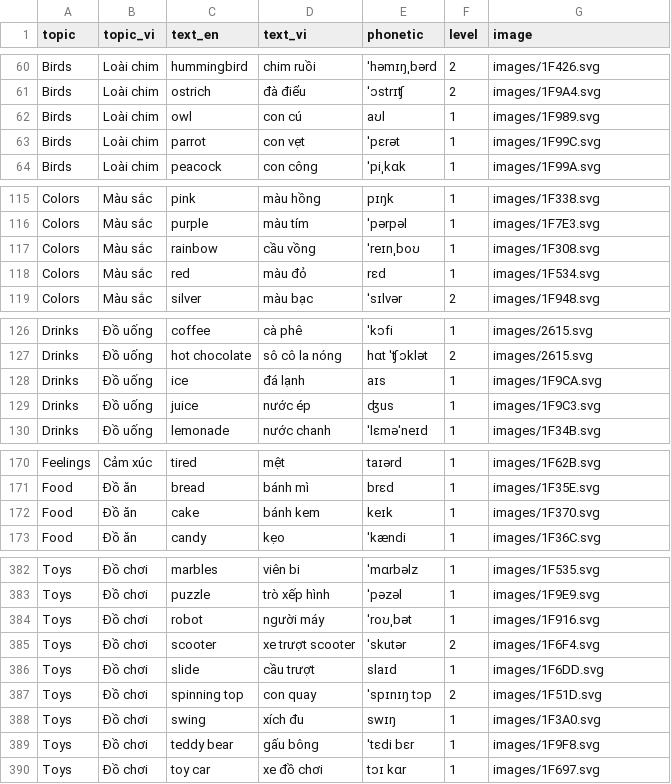
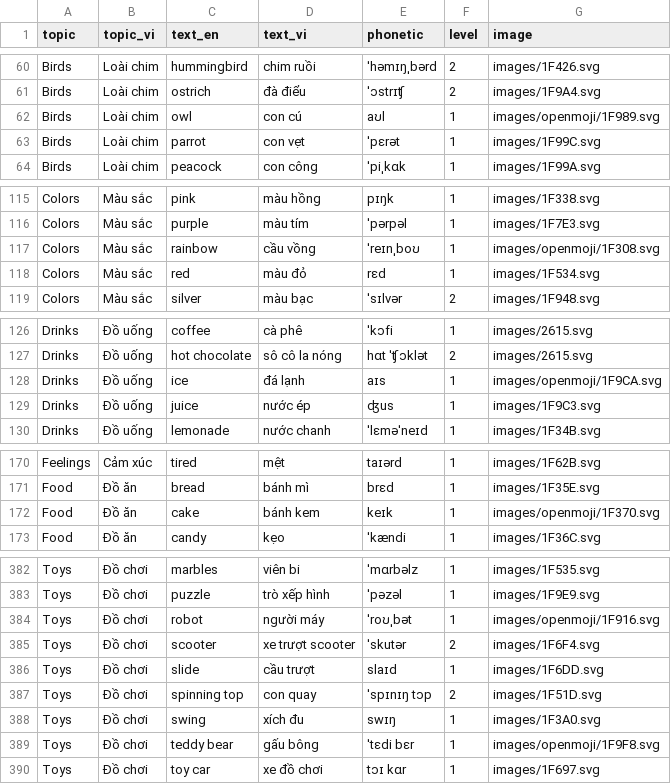
Before and after one commit to minhthanhla9201/EngForMyChild, a CSV file: web/words_backup.csv, drawn as a sheet; only a part is shown, gaps mark what is left out; the diff covers the shown part only.

```diff
--- a/web/words_backup.csv
+++ b/web/words_backup.csv
@@ -61,3 +61,3 @@ Birds,Loài chim,hummingbird,chim ruồi,ˈhəmɪŋˌbərd,2,images/1F426.svg
 Birds,Loài chim,ostrich,đà điểu,ˈɔstrɪʧ,2,images/1F9A4.svg
-Birds,Loài chim,owl,con cú,aʊl,1,images/1F989.svg
+Birds,Loài chim,owl,con cú,aʊl,1,images/openmoji/1F989.svg
 Birds,Loài chim,parrot,con vẹt,ˈpɛrət,1,images/1F99C.svg
@@ -116,3 +116,3 @@ Colors,Màu sắc,pink,màu hồng,pɪŋk,1,images/1F338.svg
 Colors,Màu sắc,purple,màu tím,ˈpərpəl,1,images/1F7E3.svg
-Colors,Màu sắc,rainbow,cầu vồng,ˈreɪnˌboʊ,1,images/1F308.svg
+Colors,Màu sắc,rainbow,cầu vồng,ˈreɪnˌboʊ,1,images/openmoji/1F308.svg
 Colors,Màu sắc,red,màu đỏ,rɛd,1,images/1F534.svg
@@ -127,3 +127,3 @@ Drinks,Đồ uống,coffee,cà phê,ˈkɔfi,1,images/2615.svg
 Drinks,Đồ uống,hot chocolate,sô cô la nóng,hɑt ˈʧɔklət,2,images/2615.svg
-Drinks,Đồ uống,ice,đá lạnh,aɪs,1,images/1F9CA.svg
+Drinks,Đồ uống,ice,đá lạnh,aɪs,1,images/openmoji/1F9CA.svg
 Drinks,Đồ uống,juice,nước ép,ʤus,1,images/1F9C3.svg
@@ -171,3 +171,3 @@ Feelings,Cảm xúc,tired,mệt,taɪərd,1,images/1F62B.svg
 Food,Đồ ăn,bread,bánh mì,brɛd,1,images/1F35E.svg
-Food,Đồ ăn,cake,bánh kem,keɪk,1,images/1F370.svg
+Food,Đồ ăn,cake,bánh kem,keɪk,1,images/openmoji/1F370.svg
 Food,Đồ ăn,candy,kẹo,ˈkændi,1,images/1F36C.svg
@@ -383,3 +383,3 @@ Toys,Đồ chơi,marbles,viên bi,ˈmɑrbəlz,1,images/1F535.svg
 Toys,Đồ chơi,puzzle,trò xếp hình,ˈpəzəl,1,images/1F9E9.svg
-Toys,Đồ chơi,robot,người máy,ˈroʊˌbət,1,images/1F916.svg
+Toys,Đồ chơi,robot,người máy,ˈroʊˌbət,1,images/openmoji/1F916.svg
 Toys,Đồ chơi,scooter,xe trượt scooter,ˈskutər,2,images/1F6F4.svg
@@ -388,3 +388,3 @@ Toys,Đồ chơi,spinning top,con quay,ˈspɪnɪŋ tɔp,2,images/1F51D.svg
 Toys,Đồ chơi,swing,xích đu,swɪŋ,1,images/1F3A0.svg
-Toys,Đồ chơi,teddy bear,gấu bông,ˈtɛdi bɛr,1,images/1F9F8.svg
+Toys,Đồ chơi,teddy bear,gấu bông,ˈtɛdi bɛr,1,images/openmoji/1F9F8.svg
 Toys,Đồ chơi,toy car,xe đồ chơi,tɔɪ kɑr,1,images/1F697.svg
```
Also changed, not shown: 27 edited cells elsewhere in this file, 3 other files.
